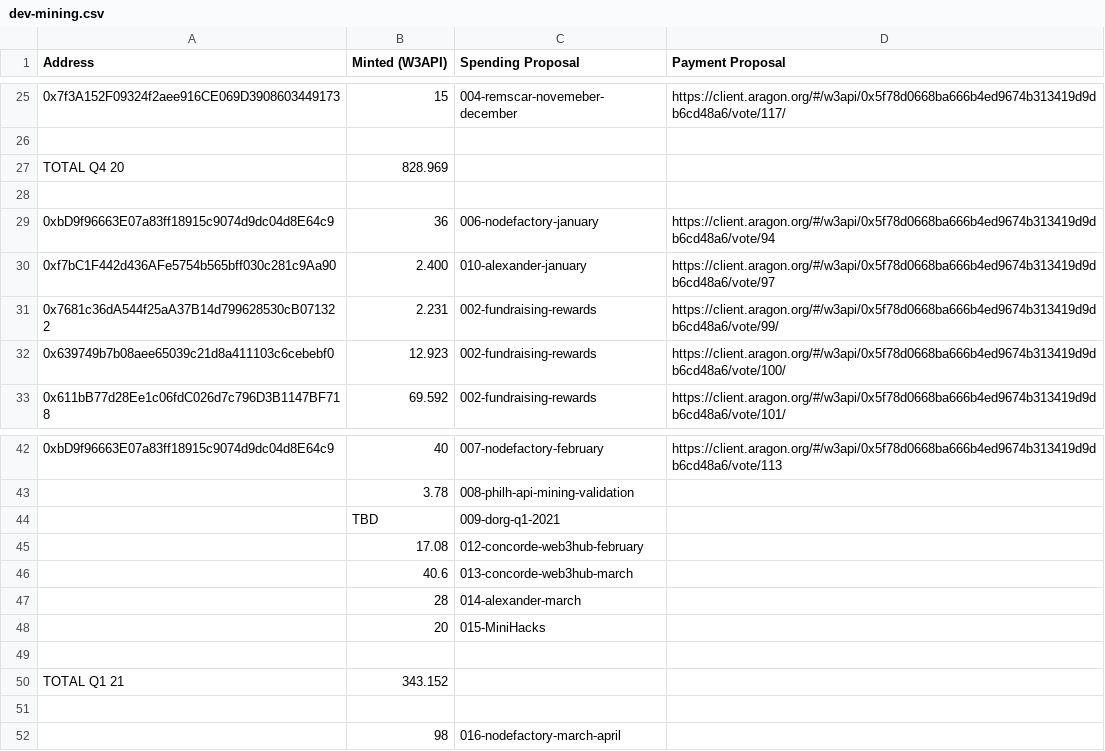
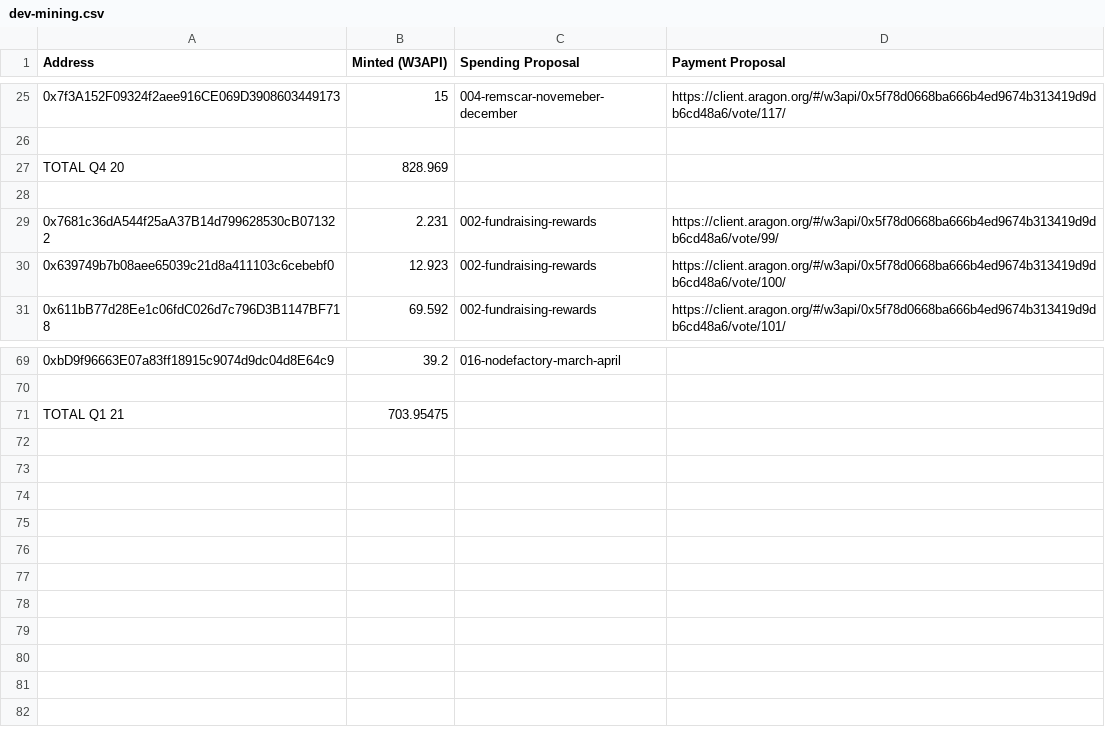
Before and after one commit to tenfinney/dao, a CSV file: token-allocations/dev-mining.csv, drawn as a sheet; only a part is shown, gaps mark what is left out; the diff covers the shown part only.

Commit message:
dev-mining.csv Q1 2021 Update (#130)
* Q1 Dev Mining Update

* update README

* fix dorg q1

```diff
--- a/token-allocations/dev-mining.csv
+++ b/token-allocations/dev-mining.csv
@@ -28,4 +28,2 @@ TOTAL Q4 20,828.969,,
 ,,,
-0xbD9f96663E07a83ff18915c9074d9dc04d8E64c9,36,006-nodefactory-january,https://client.aragon.org/#/w3api/0x5f78d0668ba666b4ed9674b313419d9db6cd48a6/vote/94
-0xf7bC1F442d436AFe5754b565bff030c281c9Aa90,2.400,010-alexander-january,https://client.aragon.org/#/w3api/0x5f78d0668ba666b4ed9674b313419d9db6cd48a6/vote/97
 0x7681c36dA544f25aA37B14d799628530cB071322,2.231,002-fundraising-rewards,https://client.aragon.org/#/w3api/0x5f78d0668ba666b4ed9674b313419d9db6cd48a6/vote/99/
@@ -42,11 +69,3 @@ TOTAL Q4 20,828.969,,
-0xbD9f96663E07a83ff18915c9074d9dc04d8E64c9,40,007-nodefactory-february,https://client.aragon.org/#/w3api/0x5f78d0668ba666b4ed9674b313419d9db6cd48a6/vote/113
-,3.78,008-philh-api-mining-validation,
-,TBD,009-dorg-q1-2021,
-,17.08,012-concorde-web3hub-february,
-,40.6,013-concorde-web3hub-march,
-,28,014-alexander-march,
-,20,015-MiniHacks,
+0xbD9f96663E07a83ff18915c9074d9dc04d8E64c9,39.2,016-nodefactory-march-april,
 ,,,
-TOTAL Q1 21,343.152,,
-,,,
-,98,016-nodefactory-march-april,
+TOTAL Q1 21,703.95475,,
```
Also changed, not shown: 28 added rows and 1 edited cell elsewhere in this file, 3 other files.
